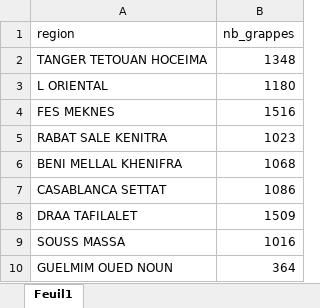
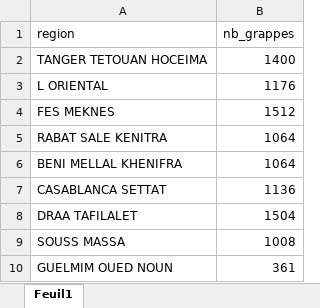
Before and after one commit to iaousse/projet_streamlit, an Excel workbook: data/data_excel_to_parquet/grappes_regions.xlsx, sheet Feuil1, drawn as a sheet; values as stored, in another font and other column widths than the file's, no borders; the diff names each change by its address in the sheet, - before the commit and + after, or states it on an @@ line.

Commit message:
update parquet data and use sophisticated language and add zoom cercle

```diff
--- a/data/data_excel_to_parquet/grappes_regions.xlsx (sheet Feuil1)
+++ b/data/data_excel_to_parquet/grappes_regions.xlsx (sheet Feuil1)
-B2 (nb_grappes): 1348
+B2 (nb_grappes): 1400
-B3 (nb_grappes): 1180
+B3 (nb_grappes): 1176
-B4 (nb_grappes): 1516
+B4 (nb_grappes): 1512
-B5 (nb_grappes): 1023
+B5 (nb_grappes): 1064
-B6 (nb_grappes): 1068
+B6 (nb_grappes): 1064
-B7 (nb_grappes): 1086
+B7 (nb_grappes): 1136
-B8 (nb_grappes): 1509
+B8 (nb_grappes): 1504
-B9 (nb_grappes): 1016
+B9 (nb_grappes): 1008
-B10 (nb_grappes): 364
+B10 (nb_grappes): 361
```
Also changed, not shown: data/data_excel_to_parquet/provinces.xlsx, 13 other files.
